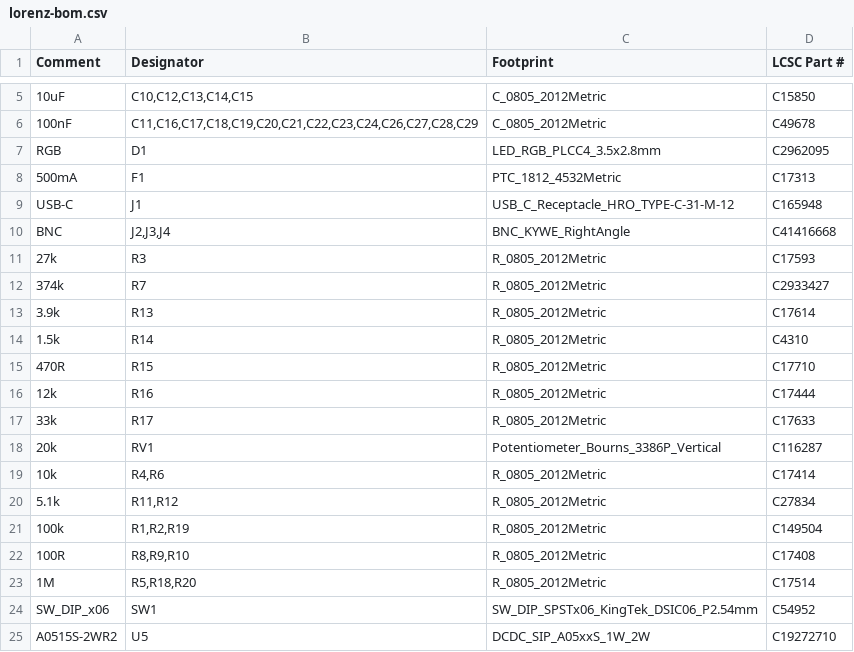
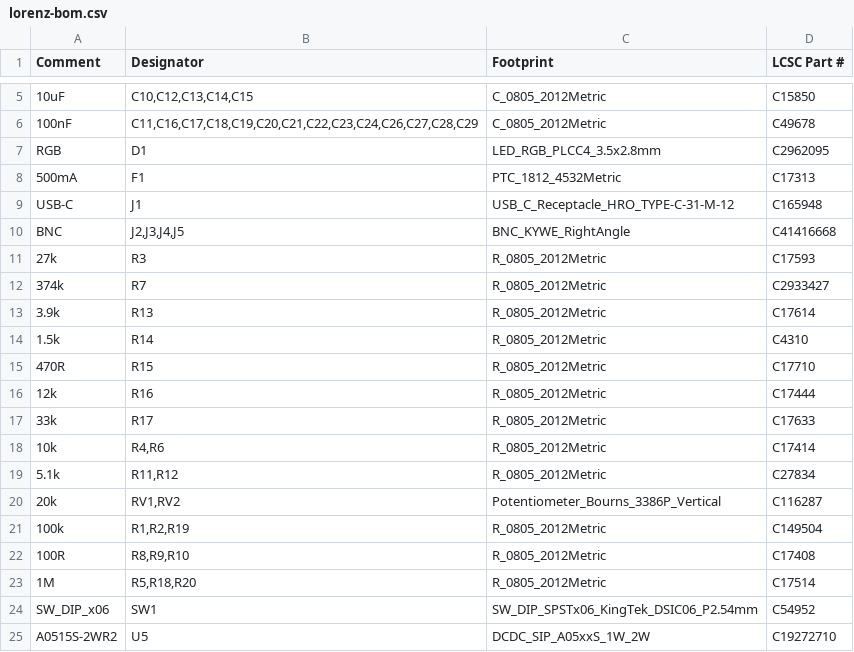
Before and after one commit to gallicchio/ai_unleashes_chaos, a CSV file: out/lorenz/lorenz-bom.csv, drawn as a sheet; only a part is shown, gaps mark what is left out.

```diff
--- a/out/lorenz/lorenz-bom.csv
+++ b/out/lorenz/lorenz-bom.csv
@@ -9,3 +9,3 @@ RGB,D1,LED_RGB_PLCC4_3.5x2.8mm,C2962095
 USB-C,J1,USB_C_Receptacle_HRO_TYPE-C-31-M-12,C165948
-BNC,"J2,J3,J4",BNC_KYWE_RightAngle,C41416668
+BNC,"J2,J3,J4,J5",BNC_KYWE_RightAngle,C41416668
 27k,R3,R_0805_2012Metric,C17593
@@ -17,5 +17,5 @@ BNC,"J2,J3,J4",BNC_KYWE_RightAngle,C41416668
 33k,R17,R_0805_2012Metric,C17633
-20k,RV1,Potentiometer_Bourns_3386P_Vertical,C116287
 10k,"R4,R6",R_0805_2012Metric,C17414
 5.1k,"R11,R12",R_0805_2012Metric,C27834
+20k,"RV1,RV2",Potentiometer_Bourns_3386P_Vertical,C116287
 100k,"R1,R2,R19",R_0805_2012Metric,C149504
```
Also changed, not shown: out/lorenz/lorenz-bom-costed.csv, out/lorenz/lorenz-cpl.csv, 37 other files.
